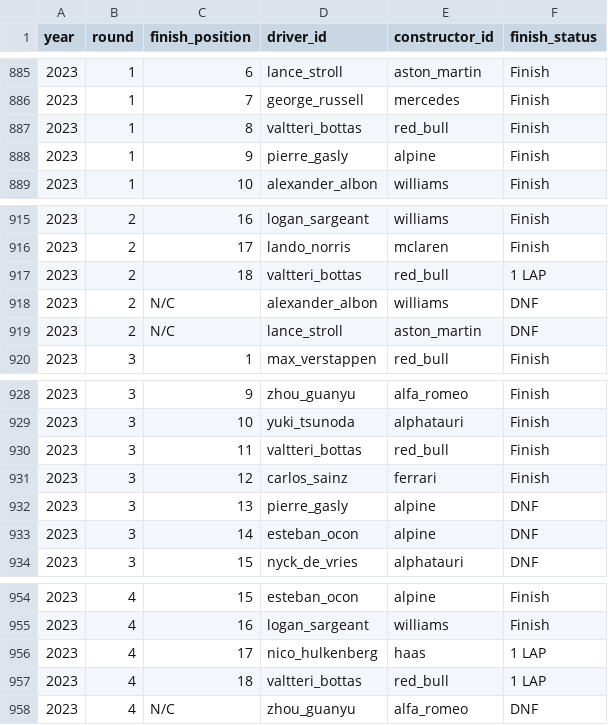
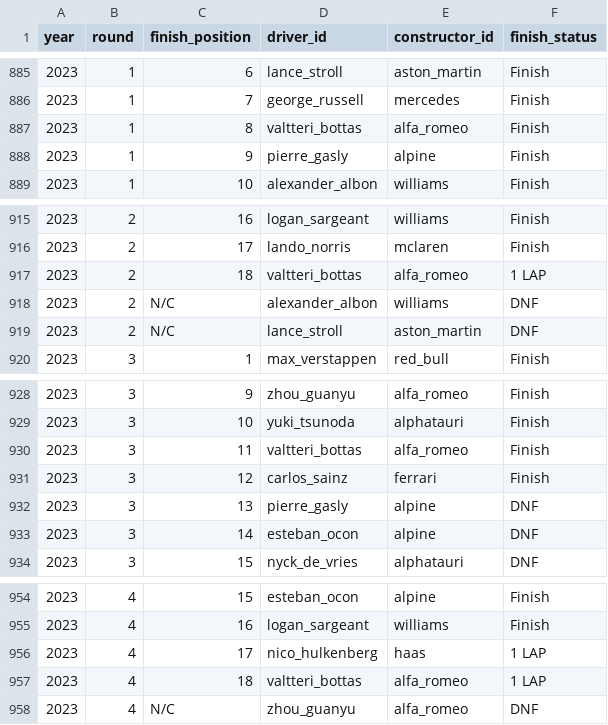
Before and after one commit to mauro-farina/F1data, a CSV file: app/data/race_results.csv, drawn as a sheet; only a part is shown, gaps mark what is left out.

Commit message:
fix data values

```diff
--- a/app/data/race_results.csv
+++ b/app/data/race_results.csv
@@ -886,3 +886,3 @@ year,round,finish_position,driver_id,constructor_id,finish_status
 2023,1,7,george_russell,mercedes,Finish
-2023,1,8,valtteri_bottas,red_bull,Finish
+2023,1,8,valtteri_bottas,alfa_romeo,Finish
 2023,1,9,pierre_gasly,alpine,Finish
@@ -916,3 +916,3 @@ year,round,finish_position,driver_id,constructor_id,finish_status
 2023,2,17,lando_norris,mclaren,Finish
-2023,2,18,valtteri_bottas,red_bull,1 LAP
+2023,2,18,valtteri_bottas,alfa_romeo,1 LAP
 2023,2,N/C,alexander_albon,williams,DNF
@@ -929,3 +929,3 @@ year,round,finish_position,driver_id,constructor_id,finish_status
 2023,3,10,yuki_tsunoda,alphatauri,Finish
-2023,3,11,valtteri_bottas,red_bull,Finish
+2023,3,11,valtteri_bottas,alfa_romeo,Finish
 2023,3,12,carlos_sainz,ferrari,Finish
@@ -956,3 +956,3 @@ year,round,finish_position,driver_id,constructor_id,finish_status
 2023,4,17,nico_hulkenberg,haas,1 LAP
-2023,4,18,valtteri_bottas,red_bull,1 LAP
+2023,4,18,valtteri_bottas,alfa_romeo,1 LAP
 2023,4,N/C,zhou_guanyu,alfa_romeo,DNF
```
Also changed, not shown: app/data/sprint_results.csv.
